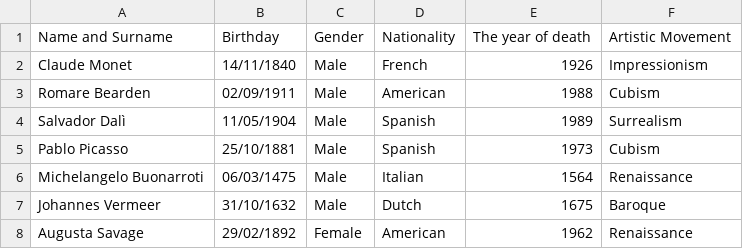
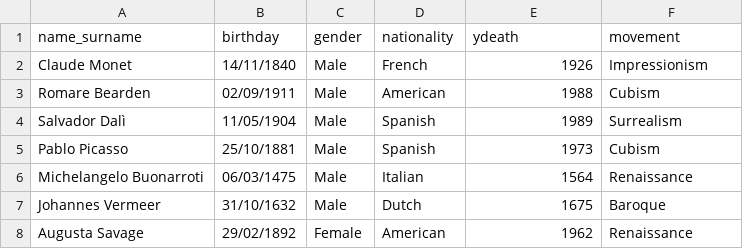
Before and after one commit to ScobioalaMaria/H-Elite, a CSV file: artists.csv, drawn as a sheet; only a part is shown.

Commit message:
Changing CSV to make things easier

```diff
--- a/artists.csv
+++ b/artists.csv
@@ -1,2 +1,2 @@
-Name and Surname,Birthday,Gender,Nationality,The year of death,Artistic Movement
+name_surname,birthday,gender,nationality,ydeath,movement
 Claude Monet,14/11/1840,Male,French,1926,Impressionism
```
